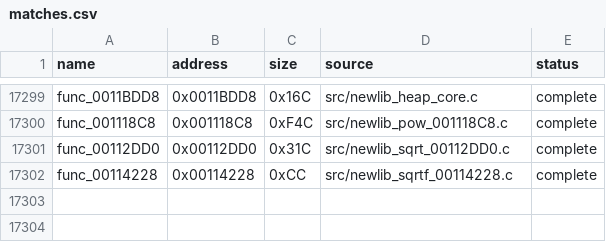
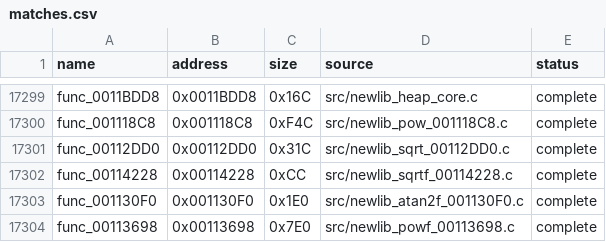
Before and after one commit to g-guthrie/mvc2-ps2-decomp, a CSV file: config/matches.csv, drawn as a sheet; only a part is shown, gaps mark what is left out; the diff names each change by its address in the sheet, - before the commit and + after, or states it on an @@ line.

Commit message:
Recover exact float atan2 and pow; restore entity copy semantics

```diff
--- a/config/matches.csv
+++ b/config/matches.csv
+row 17303: func_001130F0 | 0x001130F0 | 0x1E0 | src/newlib_atan2f_001130F0.c | complete
+row 17304: func_00113698 | 0x00113698 | 0x7E0 | src/newlib_powf_00113698.c | complete
```
Also changed, not shown: config/readonly_sections.csv, 7 other files.
